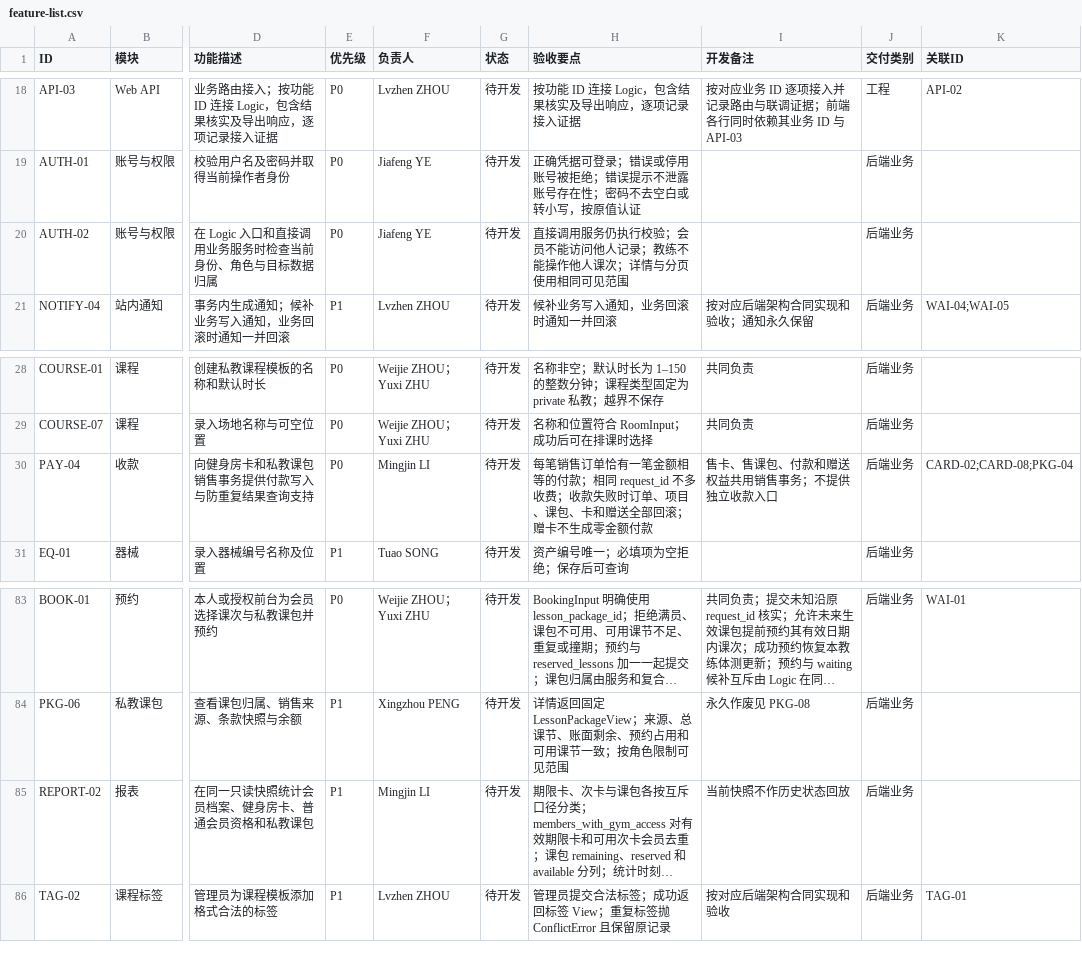
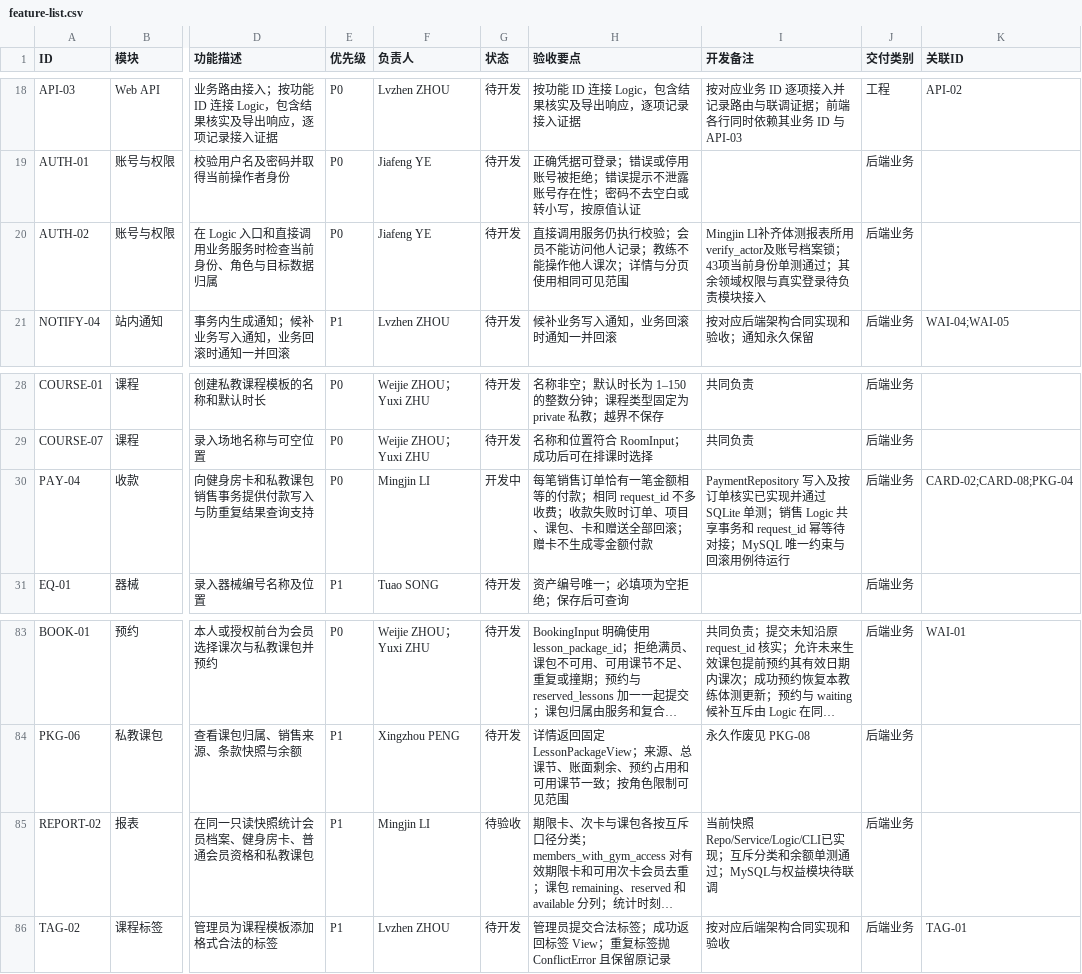
Before and after one commit to ZnLuAr/CS2-G3-SE, a CSV file: docs/feature-list.csv, drawn as a sheet; only a part is shown, gaps mark what is left out; long unchanged cells end in …; the diff covers the shown part only; the diff names each change by its address in the sheet, - before the commit and + after, or states it on an @@ line.

```diff
--- a/docs/feature-list.csv
+++ b/docs/feature-list.csv
-I20 (开发备注): (empty)
+I20 (开发备注): Mingjin LI补齐体测报表所用verify_actor及账号档案锁；43项当前身份单测通过；其余领域权限与真实登录待负责模块接入
-G30 (状态): 待开发
+G30 (状态): 开发中
-I30 (开发备注): 售卡、售课包、付款和赠送权益共用销售事务；不提供独立收款入口
+I30 (开发备注): PaymentRepository 写入及按订单核实已实现并通过 SQLite 单测；销售 Logic 共享事务和 request_id 幂等待对接；MySQL 唯一约束与回滚用例待运行
-G85 (状态): 待开发
+G85 (状态): 待验收
-I85 (开发备注): 当前快照不作历史状态回放
+I85 (开发备注): 当前快照Repo/Service/Logic/CLI已实现；互斥分类和余额单测通过；MySQL与权益模块待联调
```
Also changed, not shown: 21 edited cells elsewhere in this file, 37 other files.
